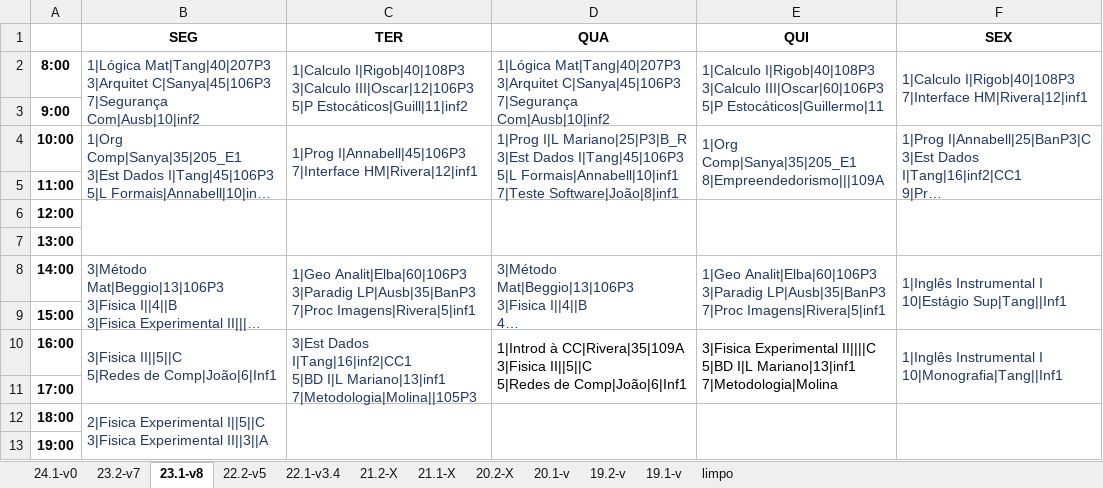
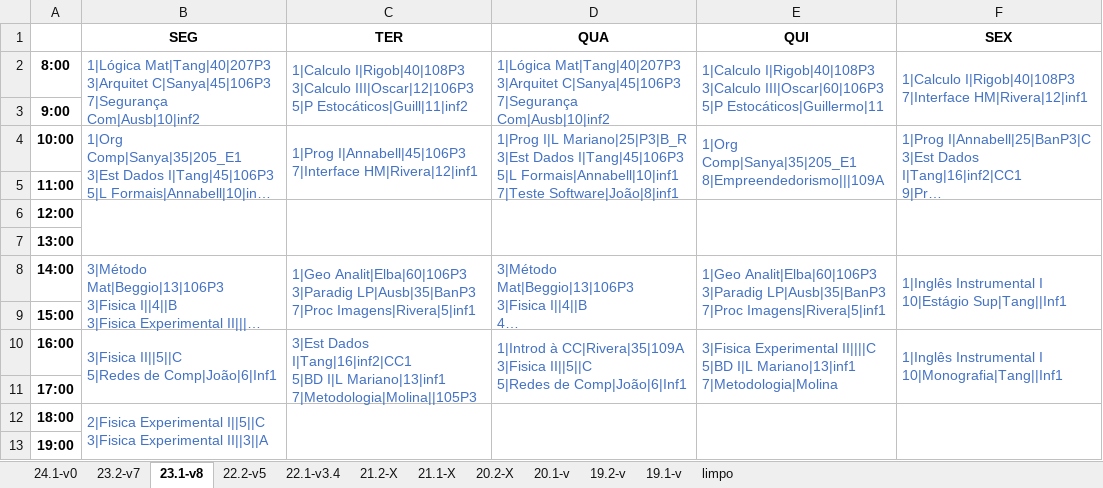
Before and after one commit to jvfd3/timetabling-UENF, an Excel workbook: Files/data/Processed Data/Tabelas/CS Grids - 2019.1-2024.1.xlsx, sheet 23.1-v8, drawn as a sheet; long unchanged cells end in …; values as stored, in another font and other column widths than the file's, no borders; the diff names each change by its address in the sheet, - before the commit and + after, or states it on an @@ line.

```diff
--- a/Files/data/Processed Data/Tabelas/CS Grids - 2019.1-2024.1.xlsx (sheet 23.1-v8)
+++ b/Files/data/Processed Data/Tabelas/CS Grids - 2019.1-2024.1.xlsx (sheet 23.1-v8)
-B2:F2 text colour: #203864
+B2:F2 text colour: #4472C4
-B4:F4 text colour: #203864
+B4:F4 text colour: #4472C4
-B8:F8 text colour: #203864
+B8:F8 text colour: #4472C4
-B10:C10 text colour: #203864
+B10:C10 text colour: #4472C4
-D10:E10 text colour: black
+D10:E10 text colour: #4472C4
-F10 text colour: #203864
+F10 text colour: #4472C4
-B12 text colour: #203864
+B12 text colour: #4472C4
```
Also changed, not shown: sheet 22.1-v3.4, sheet 22.2-v5, sheet 23.2-v7, sheet 20.1-v, sheet 19.1-v.
